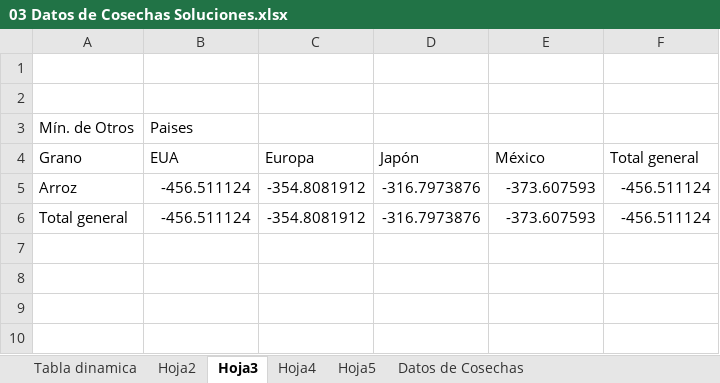
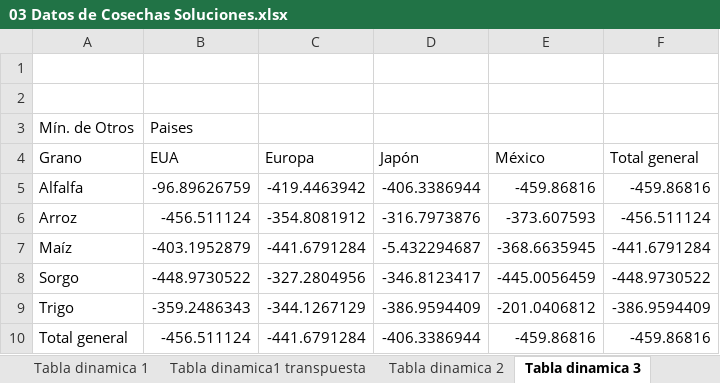
Before and after one commit to BernardoMB/HCPE, an Excel workbook: Parcial 2/02 Tablas dinamicas/03 Datos de Cosechas Soluciones.xlsx, sheet Tabla dinamica 3, drawn as a sheet; values as stored, in another font and other column widths than the file's, no borders; addresses are those after the commit; the diff names each change by its address in the sheet, - before the commit and + after, or states it on an @@ line.

```diff
--- a/Parcial 2/02 Tablas dinamicas/03 Datos de Cosechas Soluciones.xlsx (sheet Tabla dinamica 3)
+++ b/Parcial 2/02 Tablas dinamicas/03 Datos de Cosechas Soluciones.xlsx (sheet Tabla dinamica 3)
-sheet tab: Tabla dinamica
+sheet tab: Tabla dinamica1 transpuesta
-sheet tab: Hoja2
+sheet tab: Tabla dinamica 2
-sheet tab: Hoja3
+sheet tab: Tabla dinamica 3
+sheet tab: Tabla dinamica 1
+row 5: Alfalfa | -96.89626759 | -419.4463942 | -406.3386944 | -459.86816 | -459.86816
+row 7: Maíz | -403.1952879 | -441.6791284 | -5.432294687 | -368.6635945 | -441.6791284
+row 8: Sorgo | -448.9730522 | -327.2804956 | -346.8123417 | -445.0056459 | -448.9730522
+row 9: Trigo | -359.2486343 | -344.1267129 | -386.9594409 | -201.0406812 | -386.9594409
-C10 (Europa): -354.8081912
+C10 (Europa): -441.6791284
-D10 (Japón): -316.7973876
+D10 (Japón): -406.3386944
-E10 (México): -373.607593
+E10 (México): -459.86816
-F10 (Total general): -456.511124
+F10 (Total general): -459.86816
```
Also changed, not shown: sheet Tabla dinamica 4, sheet Datos de Cosechas, other sheet tabs, charts or pictures, Parcial 2/02 Tablas dinamicas/02 Datos de Cosechas.xlsx, Parcial 2/02 Tablas dinamicas/05 Ejercicios tablas dinamicas Soluciones.xlsx, 44 other files.
